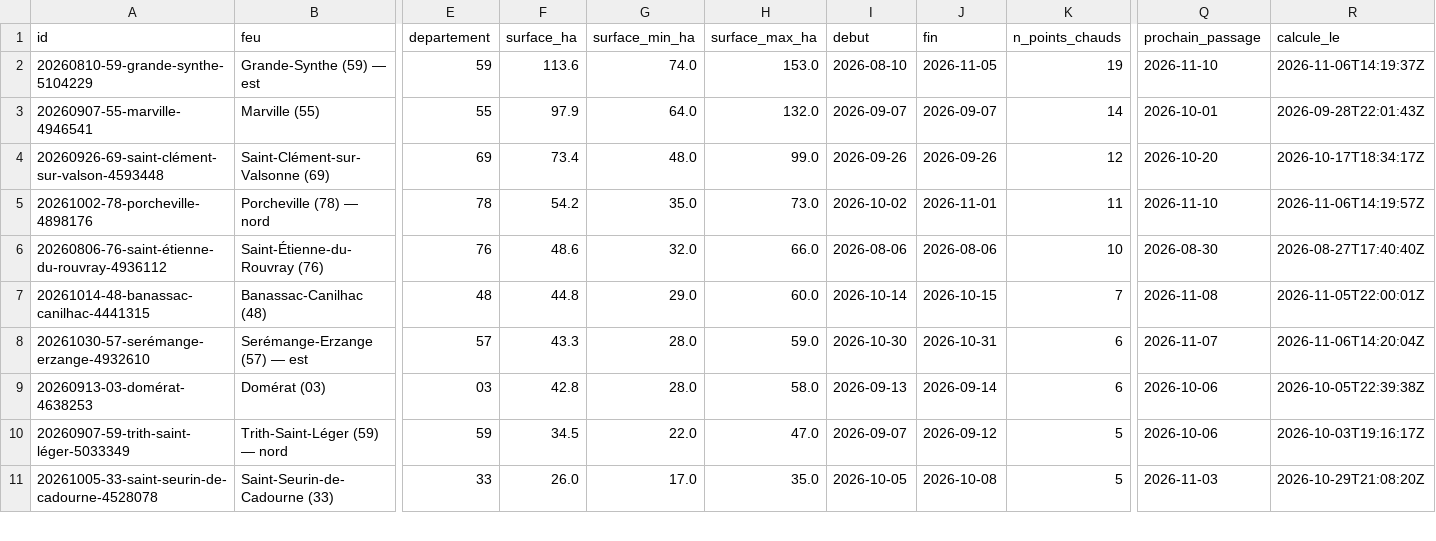
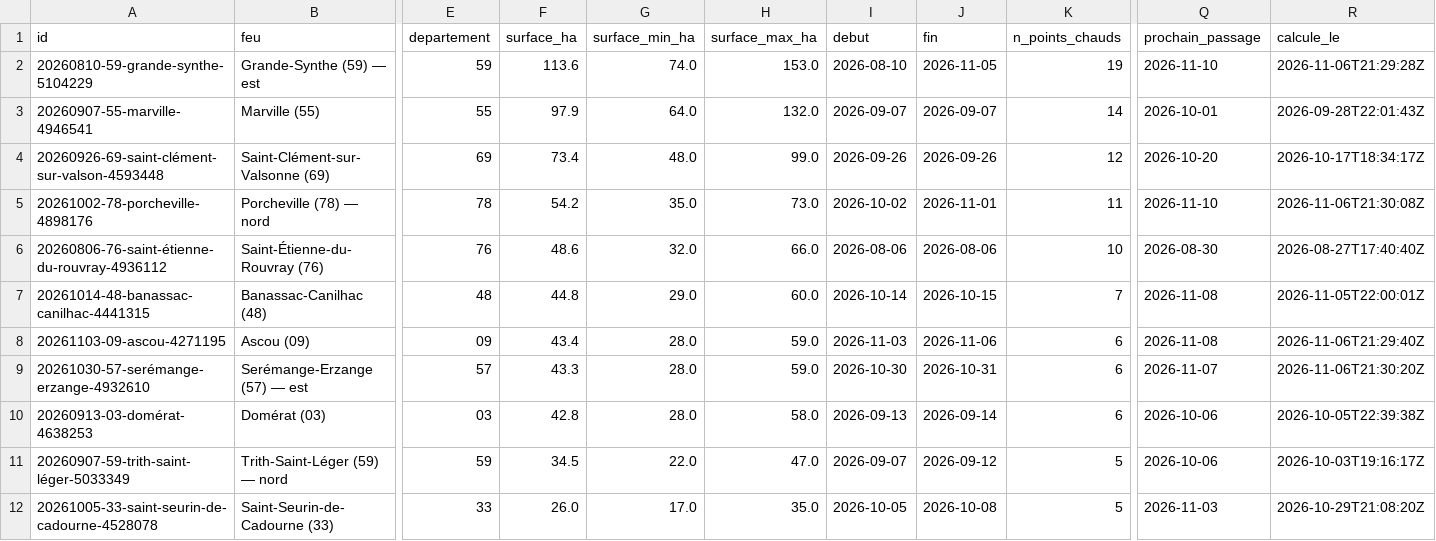
Before and after one commit to r0bp3nguin/brulis, a CSV file: site/data/feux.csv, drawn as a sheet; only a part is shown, gaps mark what is left out; addresses are those after the commit; rows hold the shown columns only; the diff names each change by its address in the sheet, - before the commit and + after, or states it on an @@ line.

```diff
--- a/site/data/feux.csv
+++ b/site/data/feux.csv
-R2 (calcule_le): 2026-11-06T14:19:37Z
+R2 (calcule_le): 2026-11-06T21:29:28Z
-R5 (calcule_le): 2026-11-06T14:19:57Z
+R5 (calcule_le): 2026-11-06T21:30:08Z
+row 8: 20261103-09-ascou-4271195 | Ascou (09) | 09 | 43.4 | 28.0 | 59.0 | 2026-11-03 | 2026-11-06 | 6 | 2026-11-08 | 2026-11-06T21:29:40Z
-R9 (calcule_le): 2026-11-06T14:20:04Z
+R9 (calcule_le): 2026-11-06T21:30:20Z
```
Also changed, not shown: 15 other files.
